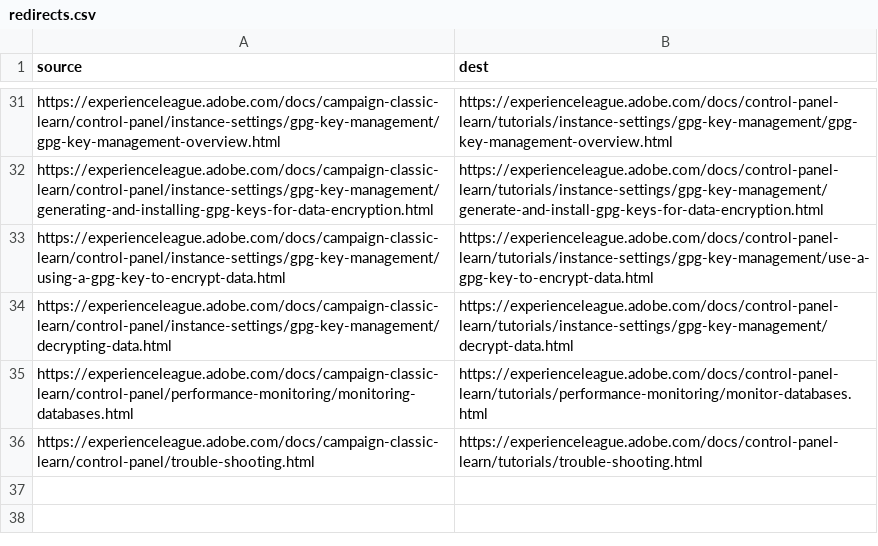
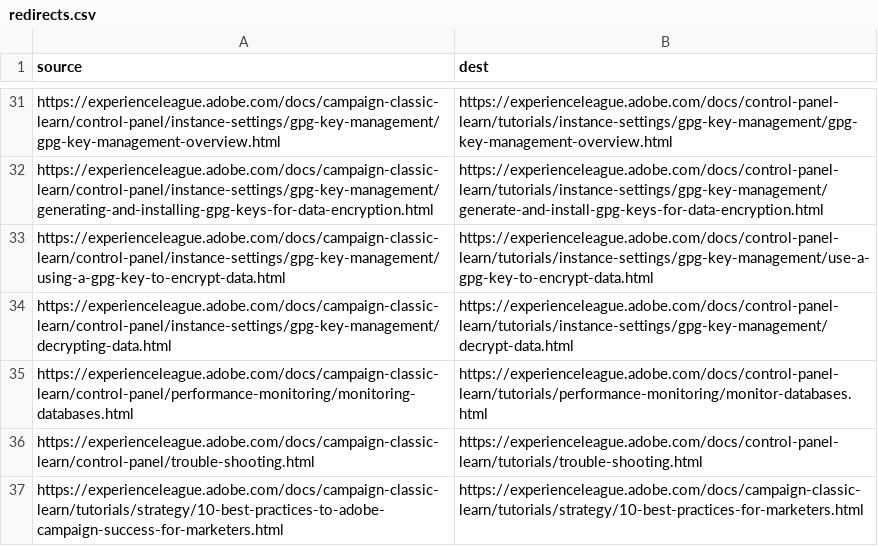
Before and after one commit to isabella232/campaign-classic-learn.zh-Hans, a CSV file: redirects.csv, drawn as a sheet; only a part is shown, gaps mark what is left out.

Commit message:
Sync non localizable files for core commit bc9d5b178d3bb3fc7d76056da0eac700aedb571d

```diff
--- a/redirects.csv
+++ b/redirects.csv
@@ -36 +36,2 @@ https://experienceleague.adobe.com/docs/campaign-classic-learn/control-panel/per
 https://experienceleague.adobe.com/docs/campaign-classic-learn/control-panel/trouble-shooting.html,https://experienceleague.adobe.com/docs/control-panel-learn/tutorials/trouble-shooting.html
+https://experienceleague.adobe.com/docs/campaign-classic-learn/tutorials/strategy/10-best-practices-to-adobe-campaign-success-for-marketers.html,https://experienceleague.adobe.com/docs/campaign-classic-learn/tutorials/strategy/10-best-practices-for-marketers.html
```
